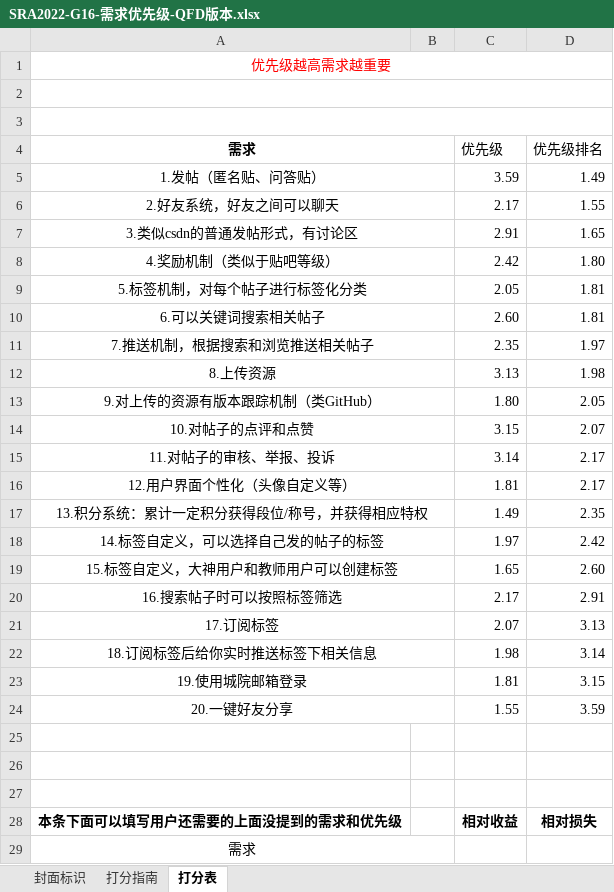
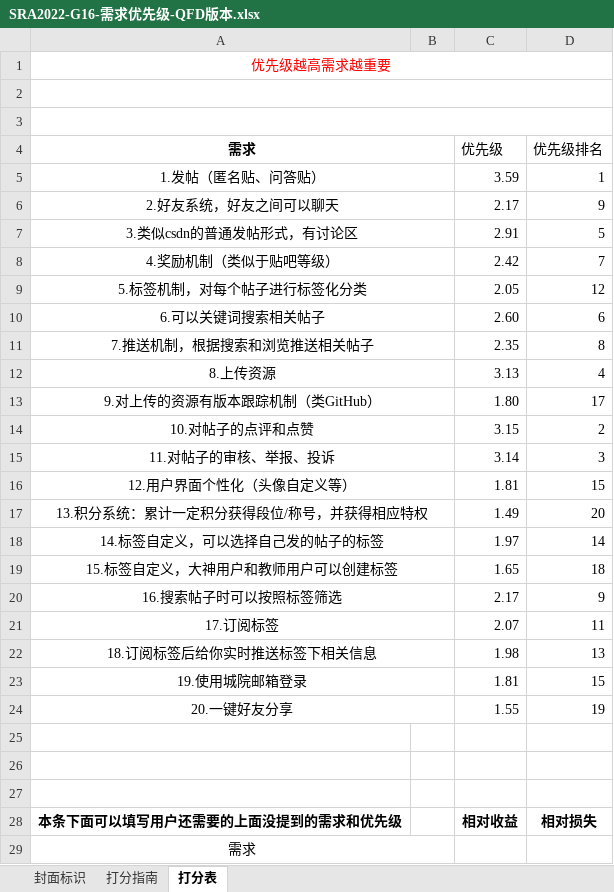
Before and after one commit to lenovo-wu/G016ZUCC-SRA2022, an Excel workbook: 用户代表打分表/SRA2022-G16-需求优先级-QFD版本.xlsx, sheet 打分表, drawn as a sheet; values as stored, in another font and other column widths than the file's, no borders; the diff names each change by its address in the sheet, - before the commit and + after, or states it on an @@ line.

```diff
--- a/用户代表打分表/SRA2022-G16-需求优先级-QFD版本.xlsx (sheet 打分表)
+++ b/用户代表打分表/SRA2022-G16-需求优先级-QFD版本.xlsx (sheet 打分表)
-D5 (优先级排名): 1.49
+D5 (优先级排名): 1
-D6 (优先级排名): 1.55
+D6 (优先级排名): 9
-D7 (优先级排名): 1.65
+D7 (优先级排名): 5
-D8 (优先级排名): 1.80
+D8 (优先级排名): 7
-D9 (优先级排名): 1.81
+D9 (优先级排名): 12
-D10 (优先级排名): 1.81
+D10 (优先级排名): 6
-D11 (优先级排名): 1.97
+D11 (优先级排名): 8
-D12 (优先级排名): 1.98
+D12 (优先级排名): 4
-D13 (优先级排名): 2.05
+D13 (优先级排名): 17
-D14 (优先级排名): 2.07
+D14 (优先级排名): 2
-D15 (优先级排名): 2.17
+D15 (优先级排名): 3
-D16 (优先级排名): 2.17
+D16 (优先级排名): 15
-D17 (优先级排名): 2.35
+D17 (优先级排名): 20
-D18 (优先级排名): 2.42
+D18 (优先级排名): 14
-D19 (优先级排名): 2.60
+D19 (优先级排名): 18
-D20 (优先级排名): 2.91
+D20 (优先级排名): 9
-D21 (优先级排名): 3.13
+D21 (优先级排名): 11
-D22 (优先级排名): 3.14
+D22 (优先级排名): 13
-D23 (优先级排名): 3.15
+D23 (优先级排名): 15
-D24 (优先级排名): 3.59
+D24 (优先级排名): 19
```
Also changed, not shown: charts or pictures, 1 other file.
